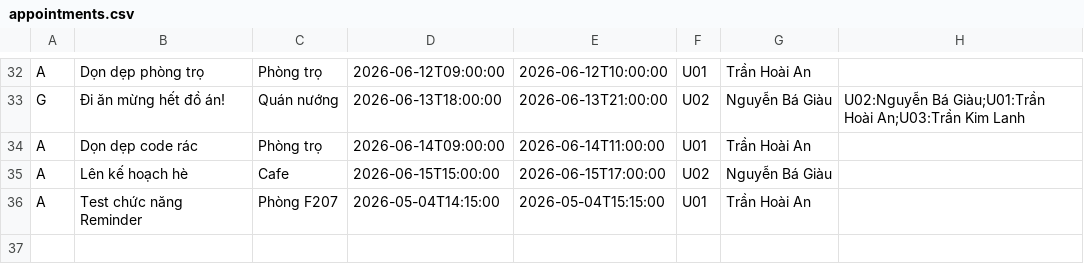
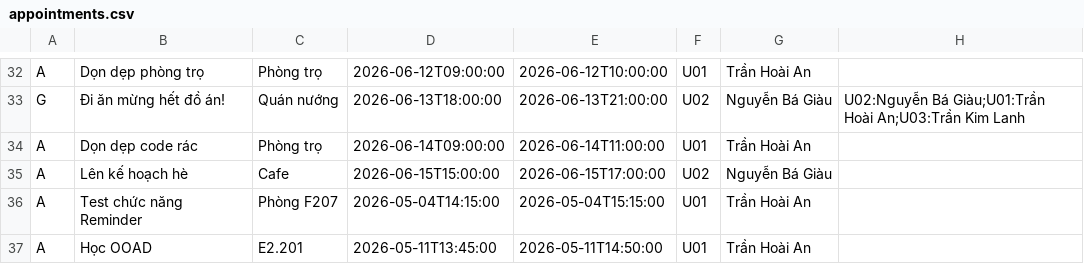
Before and after one commit to AnNov26th/Calendar-Appointment, a CSV file: Data/appointments.csv, drawn as a sheet; only a part is shown, gaps mark what is left out; the diff names each change by its address in the sheet, - before the commit and + after, or states it on an @@ line.

```diff
--- a/Data/appointments.csv
+++ b/Data/appointments.csv
+row 37: A | Học OOAD | E2.201 | 2026-05-11T13:45:00 | 2026-05-11T14:50:00 | U01 | Trần Hoài An
```
Also changed, not shown: 1 other file.
